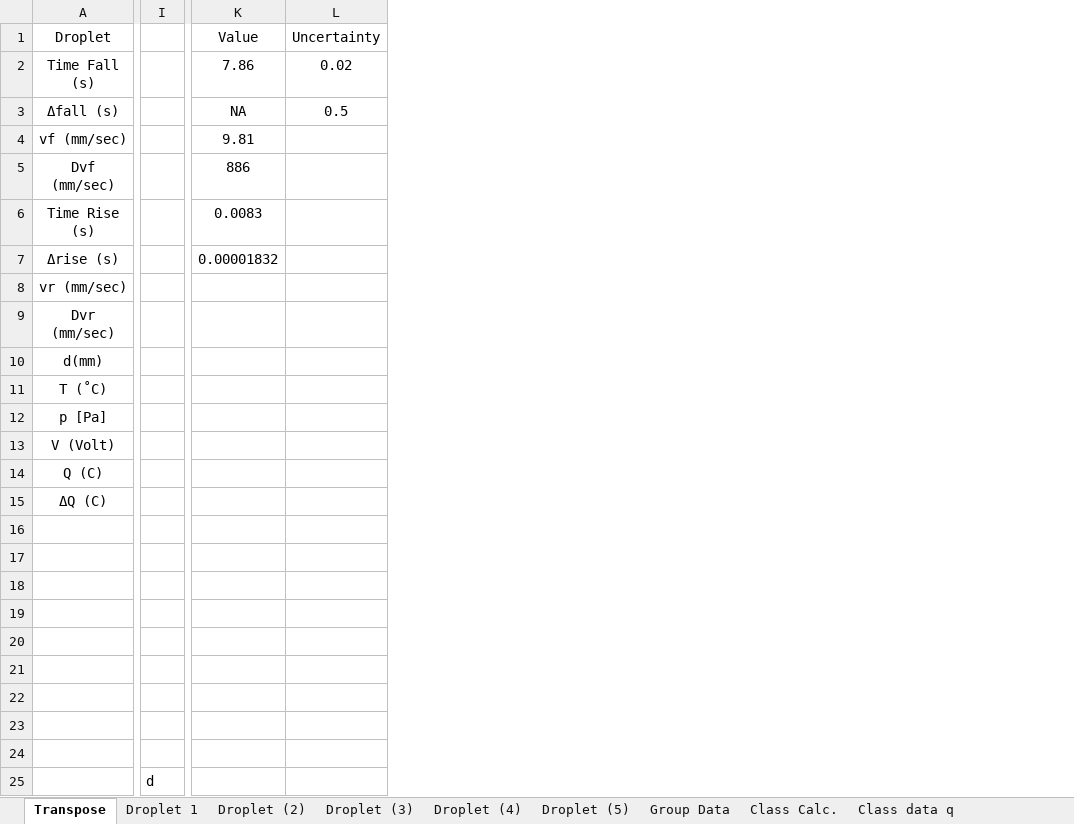
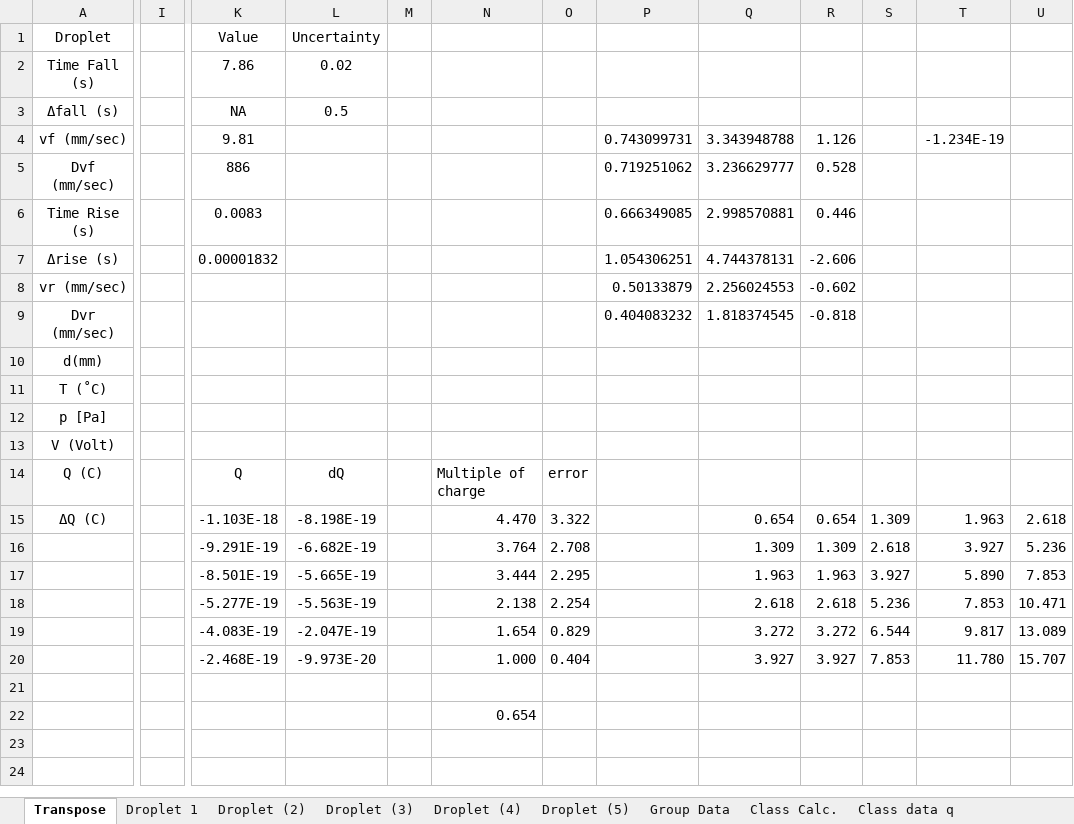
Before and after one commit to KyileWoods/Millikans-Oil-Drop-Experiment, an Excel workbook: My own dataset.xlsx, sheet Transpose, drawn as a sheet; only a part is shown, gaps mark what is left out; values as stored, in another font and other column widths than the file's, no borders; charts and pictures not drawn; removed rows and columns are numbered as before the commit, all else as after; rows hold the shown columns only; the diff names each change by its address in the sheet, - before the commit and + after, or states it on an @@ line.

```diff
--- a/My own dataset.xlsx (sheet Transpose)
+++ b/My own dataset.xlsx (sheet Transpose)
-column I, empty
+column I, empty
+column M, empty
+column N, rows 14-15: Multiple of charge | 4.470; row 22: 0.654
+column O, rows 14-15: error | 3.322
+column P, rows 4-9: 0.743099731 | 0.719251062 | 0.666349085 | 1.054306251 | 0.50133879 | 0.404083232
+column Q, rows 4-15: 3.343948788 | 3.236629777 | 2.998570881 | 4.744378131 | 2.256024553 | 1.818374545 |  |  |  |  |  | 0.654
+column R, rows 4-15: 1.126 | 0.528 | 0.446 | -2.606 | -0.602 | -0.818 |  |  |  |  |  | 0.654
+column S, row 15: 1.309
+column T, rows 4-15: -1.234E-19 |  |  |  |  |  |  |  |  |  |  | 1.963
+column U, row 15: 2.618
-K14: (empty)
+K14: Q
-L14: (empty)
+L14: dQ
-K15: (empty)
+K15: -1.103E-18
-L15: (empty)
+L15: -8.198E-19
+row 16:  |  | -9.291E-19 | -6.682E-19 |  | 3.764 | 2.708 |  | 1.309 | 1.309 | 2.618 | 3.927 | 5.236
+row 17:  |  | -8.501E-19 | -5.665E-19 |  | 3.444 | 2.295 |  | 1.963 | 1.963 | 3.927 | 5.890 | 7.853
+row 18:  |  | -5.277E-19 | -5.563E-19 |  | 2.138 | 2.254 |  | 2.618 | 2.618 | 5.236 | 7.853 | 10.471
+row 19:  |  | -4.083E-19 | -2.047E-19 |  | 1.654 | 0.829 |  | 3.272 | 3.272 | 6.544 | 9.817 | 13.089
+row 20:  |  | -2.468E-19 | -9.973E-20 |  | 1.000 | 0.404 |  | 3.927 | 3.927 | 7.853 | 11.780 | 15.707
-row 18: (empty)
-row 19: (empty)
-row 20: (empty)
-row 21: (empty)
-row 22: (empty)
-row 23: (empty)
-row 24: (empty)
-row 25:  | d
```
Also changed, not shown: sheet Class data q, other sheet tabs, charts or pictures, 2 other files.
